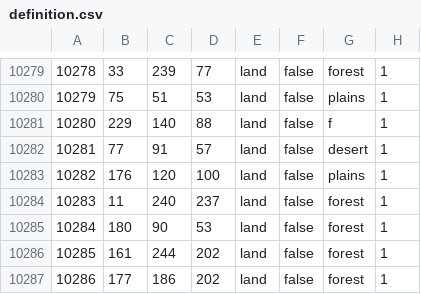
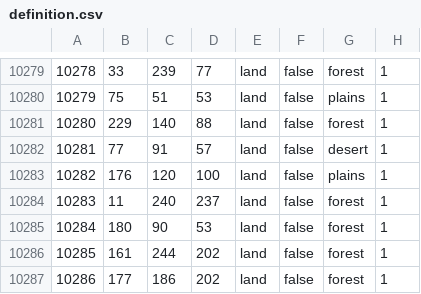
Before and after one commit to HerderDg/thelastdaysofpoland, a CSV file: map/definition.csv, drawn as a sheet; only a part is shown, gaps mark what is left out.

```diff
--- a/map/definition.csv
+++ b/map/definition.csv
@@ -10280,3 +10280,3 @@
 10279;75;51;53;land;false;plains;1
-10280;229;140;88;land;false;f;1
+10280;229;140;88;land;false;forest;1
 10281;77;91;57;land;false;desert;1
```
Also changed, not shown: 1 other file.
